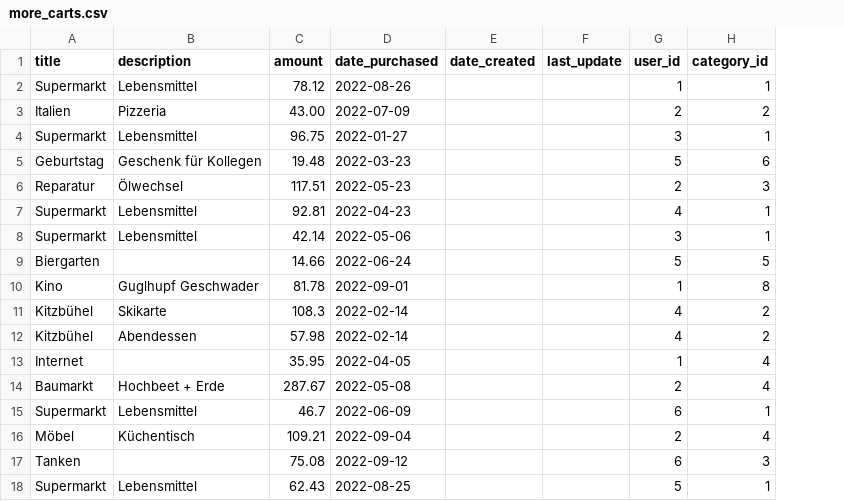
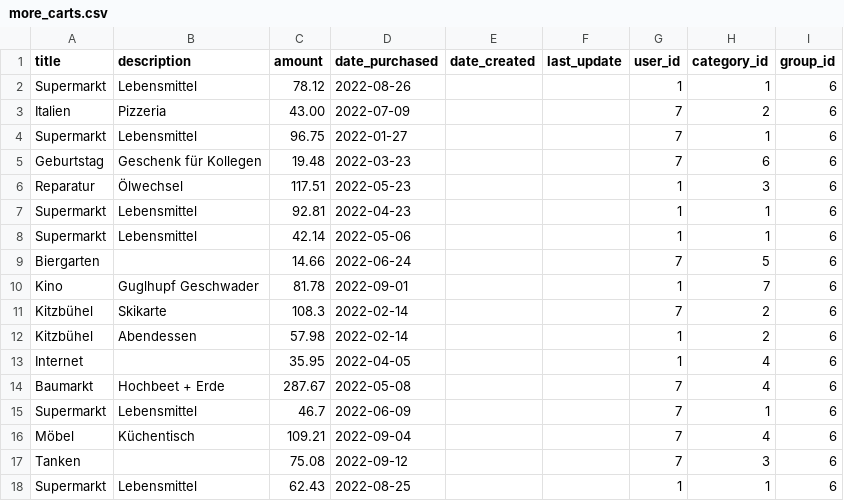
Before and after one commit to Svenfran/budget-app, a CSV file: spring-backend/src/main/resources/db/data/more_carts.csv, drawn as a sheet; the diff names each change by its address in the sheet, - before the commit and + after, or states it on an @@ line.

Commit message:
BE: add another join-table group_membership_history; update liquibase changelogs and implement group-membership handling

```diff
--- a/spring-backend/src/main/resources/db/data/more_carts.csv
+++ b/spring-backend/src/main/resources/db/data/more_carts.csv
+column I (group_id), rows 2-18: all 6
-G3 (user_id): 2
+G3 (user_id): 7
-G4 (user_id): 3
+G4 (user_id): 7
-G5 (user_id): 5
+G5 (user_id): 7
-G6 (user_id): 2
+G6 (user_id): 1
-G7 (user_id): 4
+G7 (user_id): 1
-G8 (user_id): 3
+G8 (user_id): 1
-G9 (user_id): 5
+G9 (user_id): 7
-H10 (category_id): 8
+H10 (category_id): 7
-G11 (user_id): 4
+G11 (user_id): 7
-G12 (user_id): 4
+G12 (user_id): 1
-G14 (user_id): 2
+G14 (user_id): 7
-G15 (user_id): 6
+G15 (user_id): 7
-G16 (user_id): 2
+G16 (user_id): 7
-G17 (user_id): 6
+G17 (user_id): 7
-G18 (user_id): 5
+G18 (user_id): 1
```
Also changed, not shown: 21 other files.
